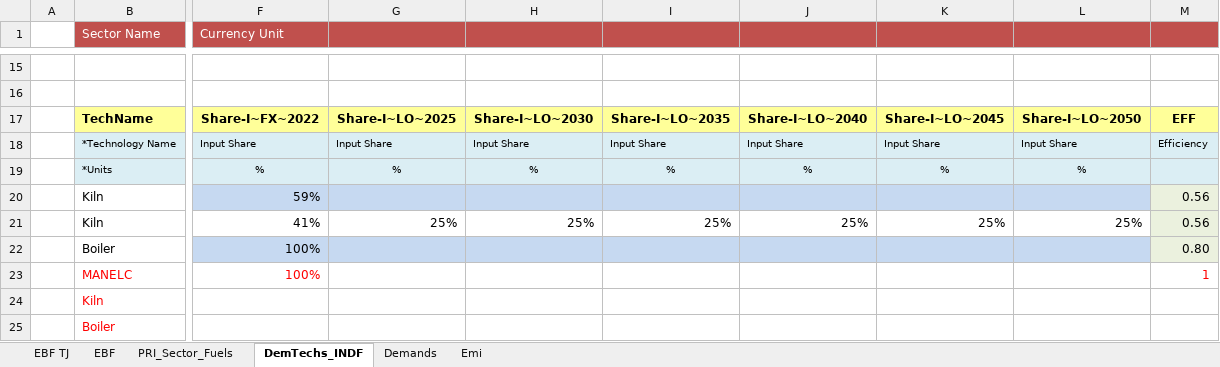
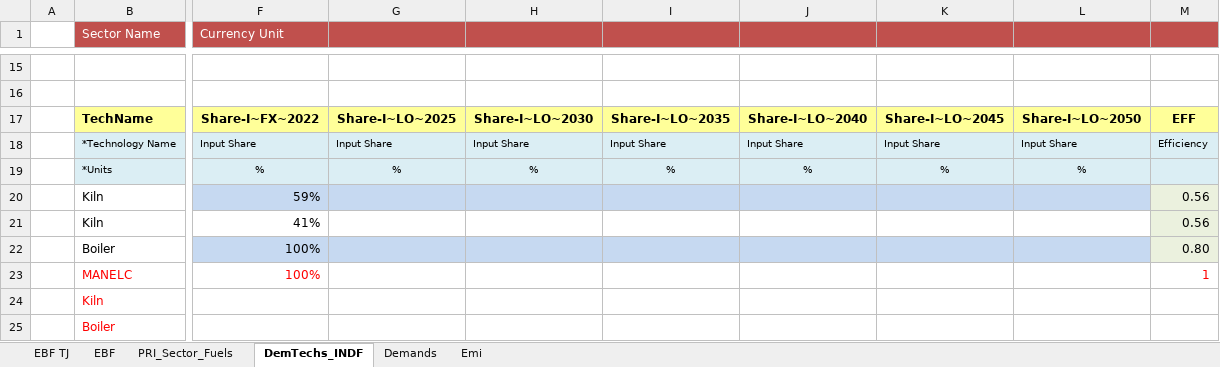
Before and after one commit to Tamenew/MANU2025, an Excel workbook: VT_REG_PRI_V01.xlsx, sheet DemTechs_INDF, drawn as a sheet; only a part is shown, gaps mark what is left out; values as stored, in another font and other column widths than the file's, no borders; charts and pictures not drawn; the diff names each change by its address in the sheet, - before the commit and + after, or states it on an @@ line.

Commit message:
Update VT_REG_PRI_V01.xlsx

```diff
--- a/VT_REG_PRI_V01.xlsx (sheet DemTechs_INDF)
+++ b/VT_REG_PRI_V01.xlsx (sheet DemTechs_INDF)
-G21: 25%
+G21: (empty)
-H21: 25%
+H21: (empty)
-I21: 25%
+I21: (empty)
-J21: 25%
+J21: (empty)
-K21: 25%
+K21: (empty)
-L21: 25%
+L21: (empty)
```
